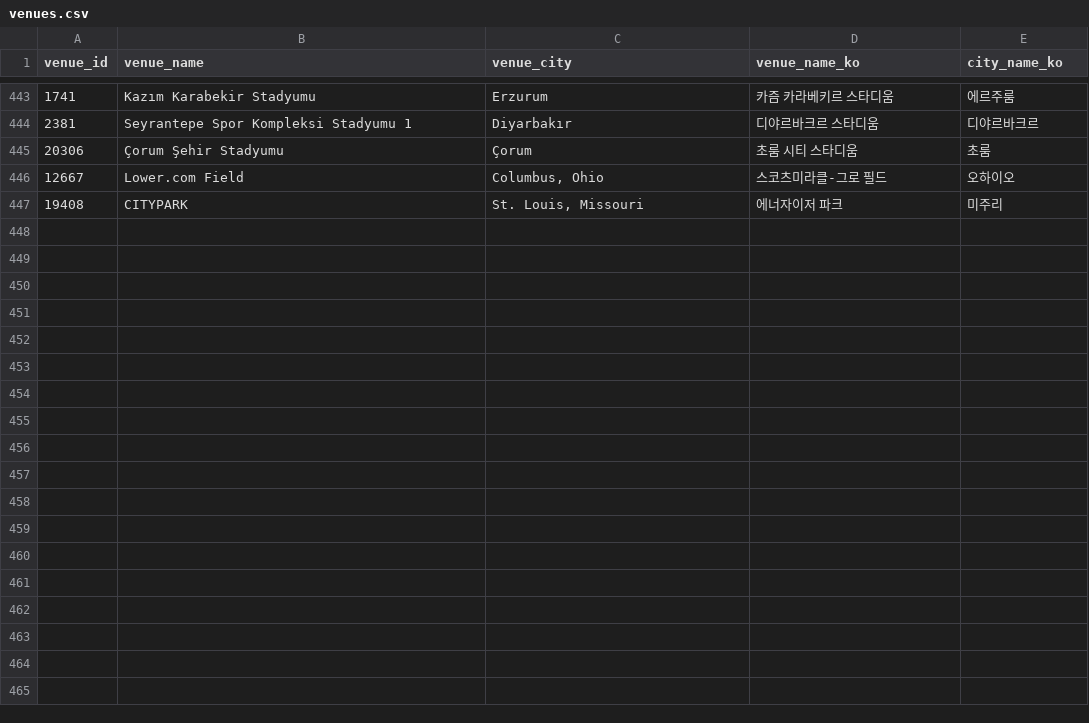
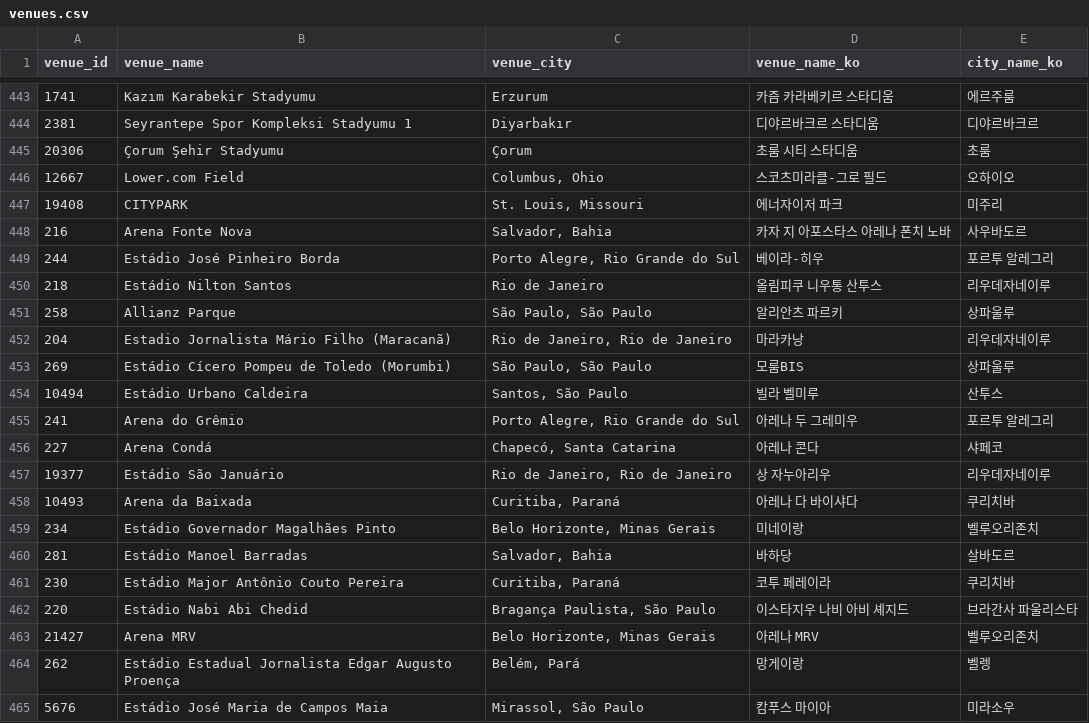
Before and after one commit to bgh1234554/football-obs-backend, a CSV file: src/main/resources/data/venues.csv, drawn as a sheet; only a part is shown, gaps mark what is left out.

```diff
--- a/src/main/resources/data/venues.csv
+++ b/src/main/resources/data/venues.csv
@@ -447 +447,19 @@ venue_id,venue_name,venue_city,venue_name_ko,city_name_ko
 19408,CITYPARK,"St. Louis, Missouri",에너자이저 파크,미주리
+216,Arena Fonte Nova,"Salvador, Bahia",카자 지 아포스타스 아레나 폰치 노바,사우바도르
+244,Estádio José Pinheiro Borda,"Porto Alegre, Rio Grande do Sul",베이라-히우,포르투 알레그리
+218,Estádio Nilton Santos,Rio de Janeiro,올림피쿠 니우통 산투스,리우데자네이루
+258,Allianz Parque,"São Paulo, São Paulo",알리안츠 파르키,상파울루
+204,Estadio Jornalista Mário Filho (Maracanã),"Rio de Janeiro, Rio de Janeiro",마라카낭,리우데자네이루
+269,Estádio Cícero Pompeu de Toledo (Morumbi),"São Paulo, São Paulo",모룸BIS,상파울루
+10494,Estádio Urbano Caldeira,"Santos, São Paulo",빌라 벨미루,산투스
+241,Arena do Grêmio,"Porto Alegre, Rio Grande do Sul",아레나 두 그레미우,포르투 알레그리
+227,Arena Condá,"Chapecó, Santa Catarina",아레나 콘다,샤페코
+19377,Estádio São Januário,"Rio de Janeiro, Rio de Janeiro",상 자누아리우,리우데자네이루
+10493,Arena da Baixada,"Curitiba, Paraná",아레나 다 바이샤다,쿠리치바
+234,Estádio Governador Magalhães Pinto,"Belo Horizonte, Minas Gerais",미네이랑,벨루오리존치
+281,Estádio Manoel Barradas,"Salvador, Bahia",바하당,살바도르
+230,Estádio Major Antônio Couto Pereira,"Curitiba, Paraná",코투 페레이라,쿠리치바
+220,Estádio Nabi Abi Chedid,"Bragança Paulista, São Paulo",이스타지우 나비 아비 셰지드,브라간사 파울리스타
+21427,Arena MRV,"Belo Horizonte, Minas Gerais",아레나 MRV,벨루오리존치
+262,Estádio Estadual Jornalista Edgar Augusto Proença,"Belém, Pará",망게이랑,벨렝
+5676,Estádio José Maria de Campos Maia,"Mirassol, São Paulo",캄푸스 마이아,미라소우
```
Also changed, not shown: 2 other files.
